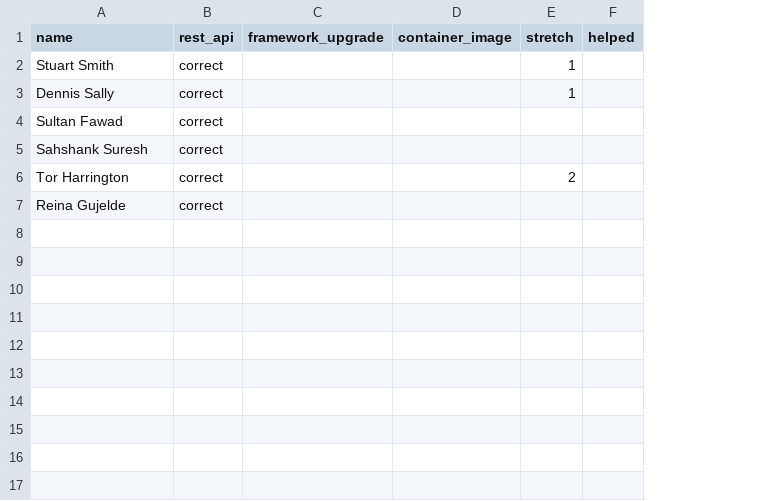
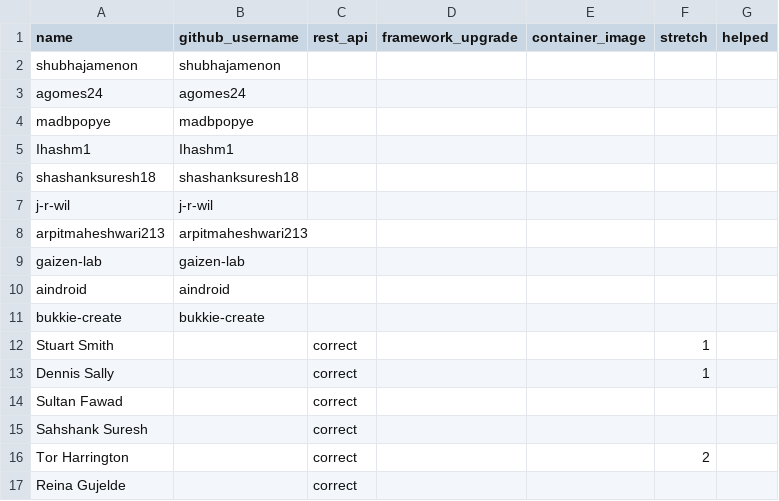
Before and after one commit to 01Gibbs/Leaderboard, a CSV file: participants.csv, drawn as a sheet; the diff names each change by its address in the sheet, - before the commit and + after, or states it on an @@ line.

```diff
--- a/participants.csv
+++ b/participants.csv
+column B (github_username), empty
+row 2: shubhajamenon | shubhajamenon
+row 3: agomes24 | agomes24
+row 4: madbpopye | madbpopye
+row 5: Ihashm1 | Ihashm1
+row 6: shashanksuresh18 | shashanksuresh18
+row 7: j-r-wil | j-r-wil
+row 8: arpitmaheshwari213 | arpitmaheshwari213
+row 9: gaizen-lab | gaizen-lab
+row 10: aindroid | aindroid
+row 11: bukkie-create | bukkie-create
```
Also changed, not shown: participants.sample.csv, 3 other files.
